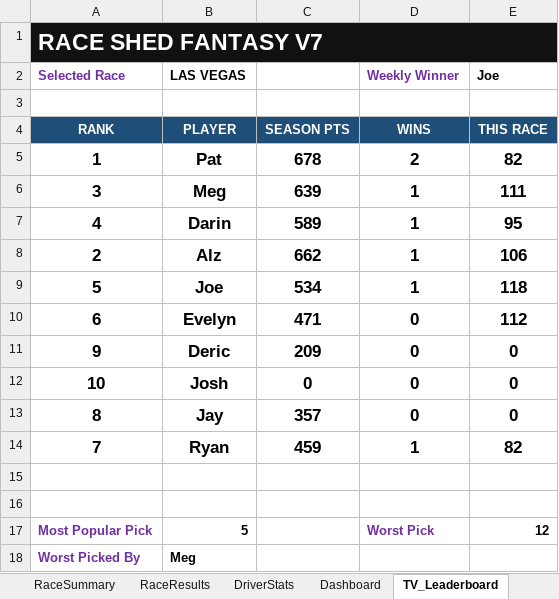
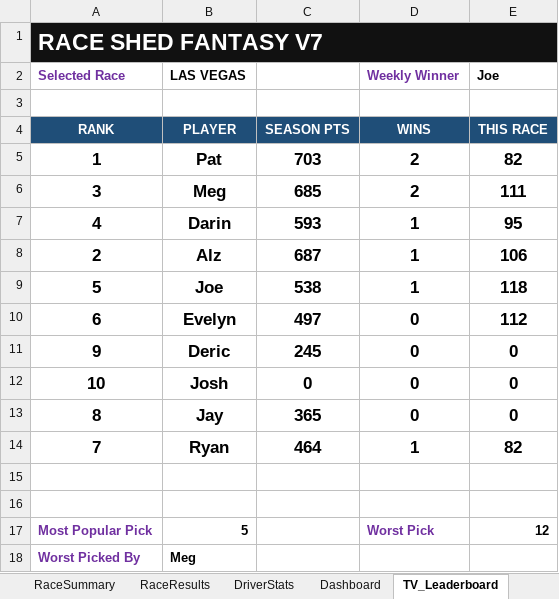
Before and after one commit to rosewellp-jpg/raceshedfantasyv16.1, an Excel workbook: Race_Shed_Fantasy_LeagueV1.xlsx, sheet TV_Leaderboard, drawn as a sheet; values as stored, in another font and other column widths than the file's, no borders; the diff names each change by its address in the sheet, - before the commit and + after, or states it on an @@ line.

```diff
--- a/Race_Shed_Fantasy_LeagueV1.xlsx (sheet TV_Leaderboard)
+++ b/Race_Shed_Fantasy_LeagueV1.xlsx (sheet TV_Leaderboard)
-C5: 678
+C5: 703
-C6: 639
+C6: 685
-D6 (Weekly Winner): 1
+D6 (Weekly Winner): 2
-C7: 589
+C7: 593
-C8: 662
+C8: 687
-C9: 534
+C9: 538
-C10: 471
+C10: 497
-C11: 209
+C11: 245
-C13: 357
+C13: 365
-C14: 459
+C14: 464
```
Also changed, not shown: sheet Dashboard, sheet WeeklyPicks, sheet RaceResults, sheet DriverStats, sheet RaceSummary, charts or pictures.
